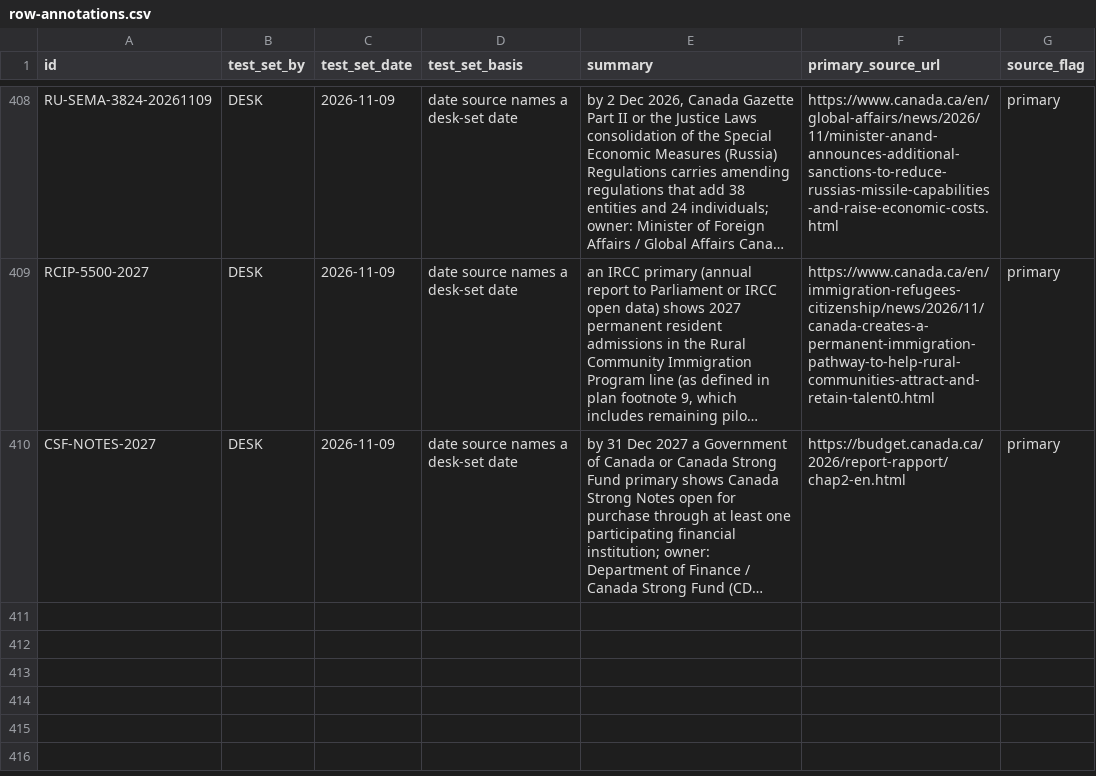
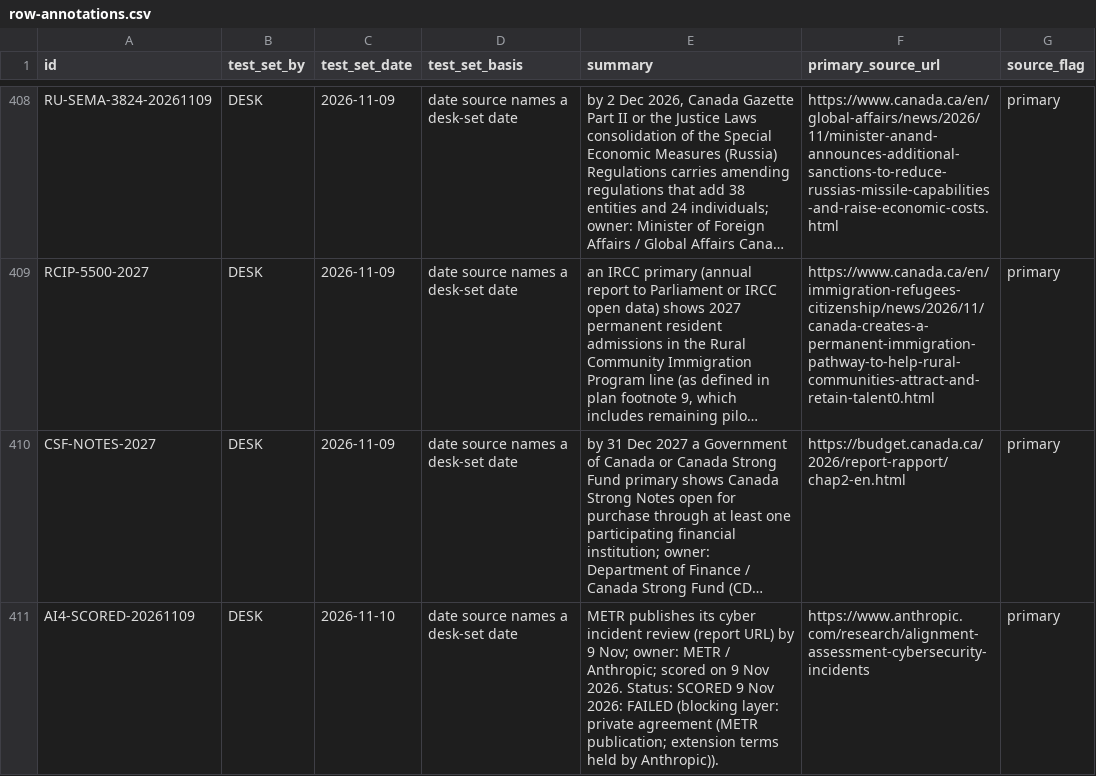
Before and after one commit to Citizenheldrecord/register, a CSV file: data/row-annotations.csv, drawn as a sheet; only a part is shown, gaps mark what is left out; long unchanged cells end in …; the diff names each change by its address in the sheet, - before the commit and + after, or states it on an @@ line.

```diff
--- a/data/row-annotations.csv
+++ b/data/row-annotations.csv
+row 411: AI4-SCORED-20261109 | DESK | 2026-11-10 | date source names a desk-set date | METR publishes its cyber incident review (report URL) by 9 Nov; owner: METR / Anthropic; scored on 9 Nov 2026. Status: SCORED 9 Nov 2026: FAILED (blocking layer: private agreement (METR publication; extension terms held by Anthropic)). | https://www.anthropic.com/research/alignment-assessment-cybersecurity-incidents | primary
```
Also changed, not shown: data/entries.csv, data/row-method.csv, 13 other files.
